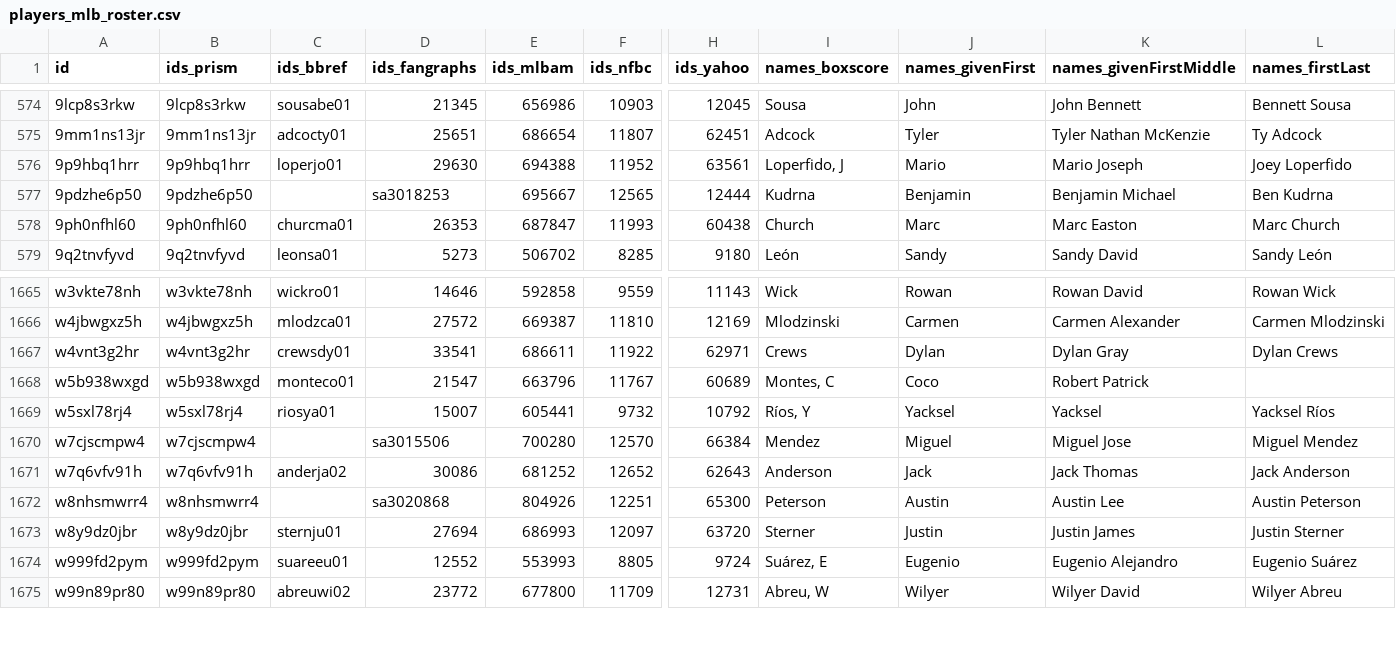
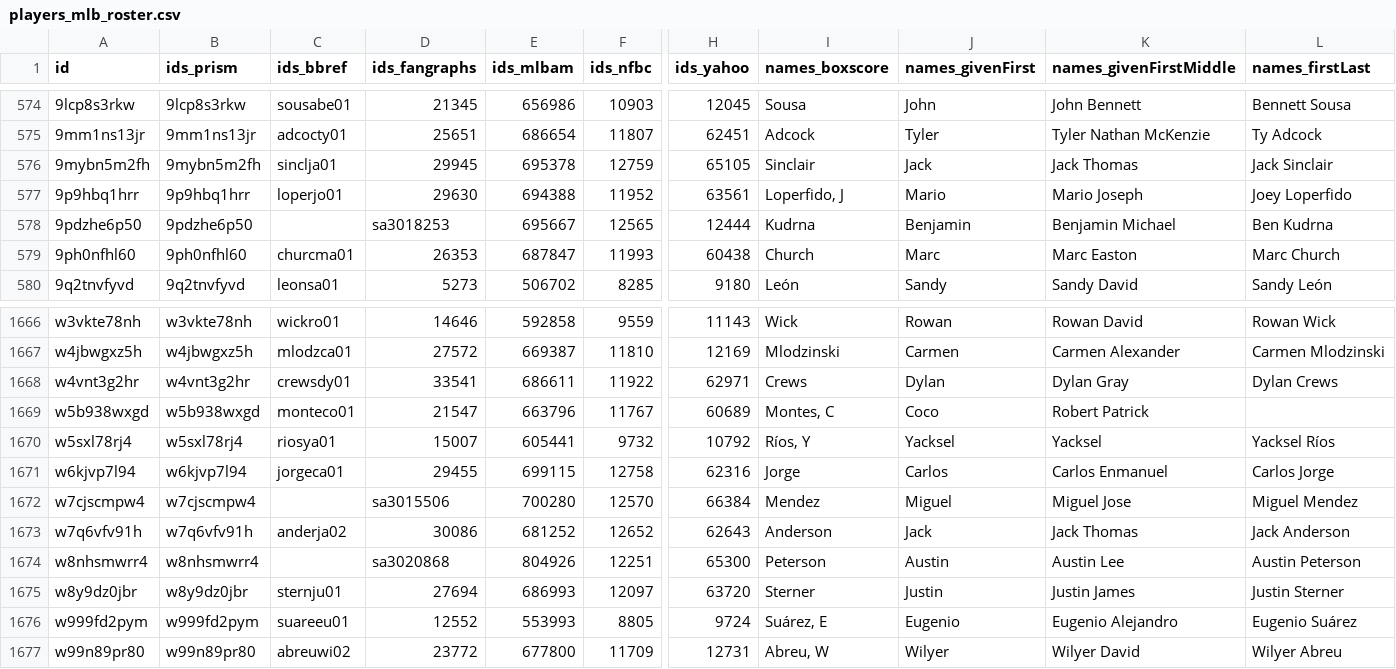
Before and after one commit to StatsVine/prism-registry, a CSV file: exports/mlb/players_mlb_roster/players_mlb_roster.csv, drawn as a sheet; only a part is shown, gaps mark what is left out; rows hold the shown columns only; the diff names each change by its address in the sheet, - before the commit and + after, or states it on an @@ line.

```diff
--- a/exports/mlb/players_mlb_roster/players_mlb_roster.csv
+++ b/exports/mlb/players_mlb_roster/players_mlb_roster.csv
+row 576: 9mybn5m2fh | 9mybn5m2fh | sinclja01 | 29945 | 695378 | 12759 | 65105 | Sinclair | Jack | Jack Thomas | Jack Sinclair
+row 1671: w6kjvp7l94 | w6kjvp7l94 | jorgeca01 | 29455 | 699115 | 12758 | 62316 | Jorge | Carlos | Carlos Enmanuel | Carlos Jorge
```
Also changed, not shown: exports/mlb/player_ids/player_ids.csv, exports/mlb/players_mlb_profile/players_mlb_profile.csv, 41 other files.
